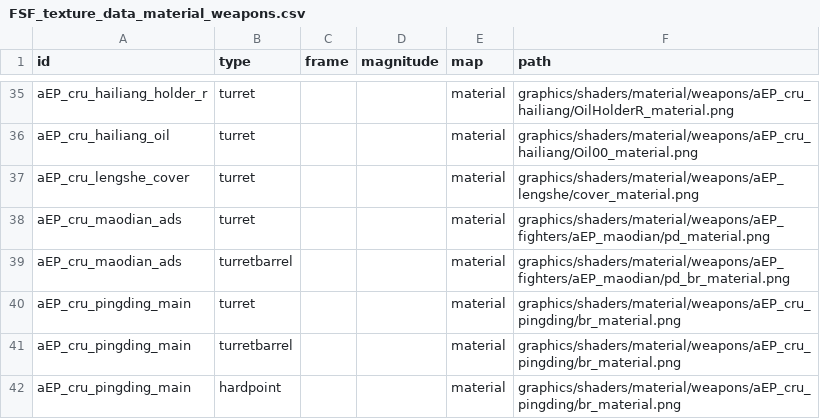
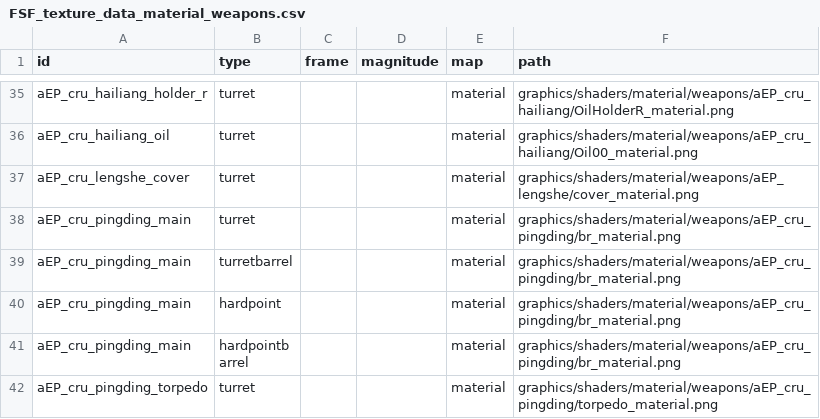
Before and after one commit to a111164i/FSF_MilitaryCompany, a CSV file: data/config/lights/FSF_texture_data_material_weapons.csv, drawn as a sheet; only a part is shown, gaps mark what is left out; the shorter side is filled out with more unchanged rows.

```diff
--- a/data/config/lights/FSF_texture_data_material_weapons.csv
+++ b/data/config/lights/FSF_texture_data_material_weapons.csv
@@ -37,4 +37,2 @@ aEP_cru_hailiang_oil,turret,,,material,graphics/shaders/material/weapons/aEP_cru
 aEP_cru_lengshe_cover,turret,,,material,graphics/shaders/material/weapons/aEP_lengshe/cover_material.png
-aEP_cru_maodian_ads,turret,,,material,graphics/shaders/material/weapons/aEP_fighters/aEP_maodian/pd_material.png
-aEP_cru_maodian_ads,turretbarrel,,,material,graphics/shaders/material/weapons/aEP_fighters/aEP_maodian/pd_br_material.png
 aEP_cru_pingding_main,turret,,,material,graphics/shaders/material/weapons/aEP_cru_pingding/br_material.png
```
Also changed, not shown: data/config/lights/FSF_texture_data_normal_weapons.csv, data/config/lights/FSF_texture_data_surface_weapons.csv, 15 other files.
